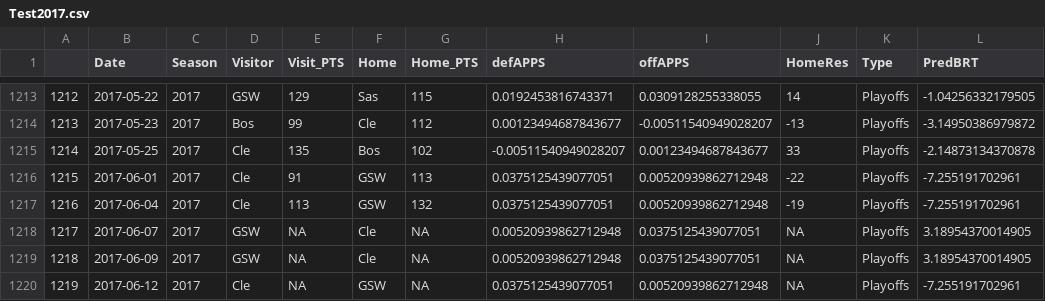
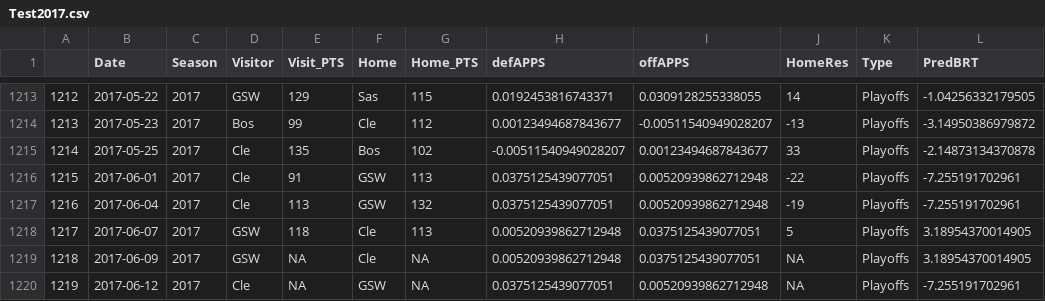
Before and after one commit to derek-corcoran-barrios/Sloan, a CSV file: Test2017.csv, drawn as a sheet; only a part is shown, gaps mark what is left out; the diff names each change by its address in the sheet, - before the commit and + after, or states it on an @@ line.

```diff
--- a/Test2017.csv
+++ b/Test2017.csv
-E1218 (Visit_PTS): NA
+E1218 (Visit_PTS): 118
-G1218 (Home_PTS): NA
+G1218 (Home_PTS): 113
-J1218 (HomeRes): NA
+J1218 (HomeRes): 5
```
Also changed, not shown: 9 other files.
